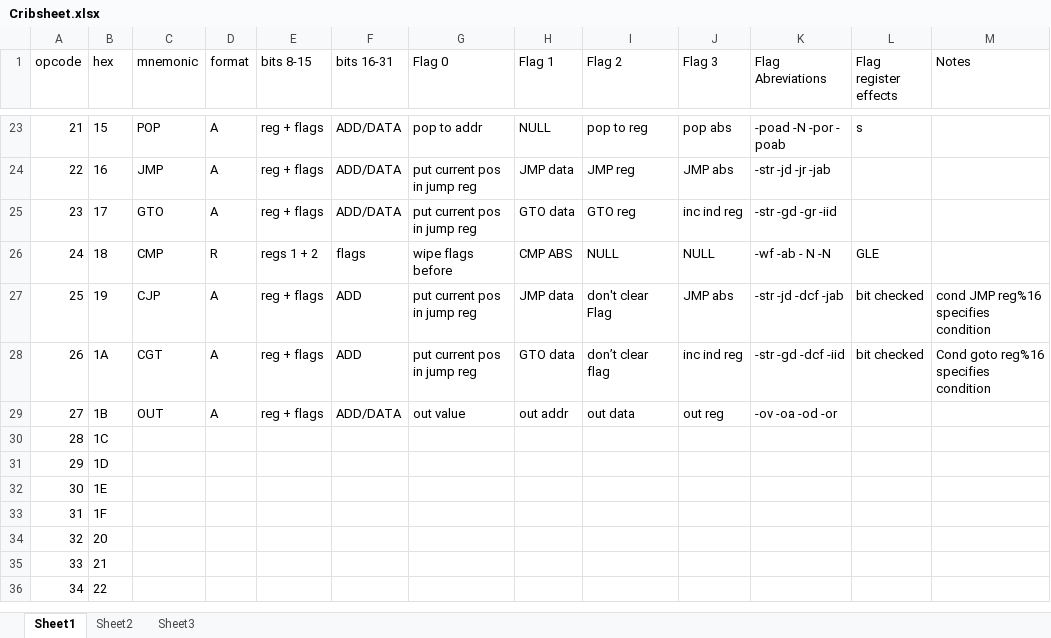
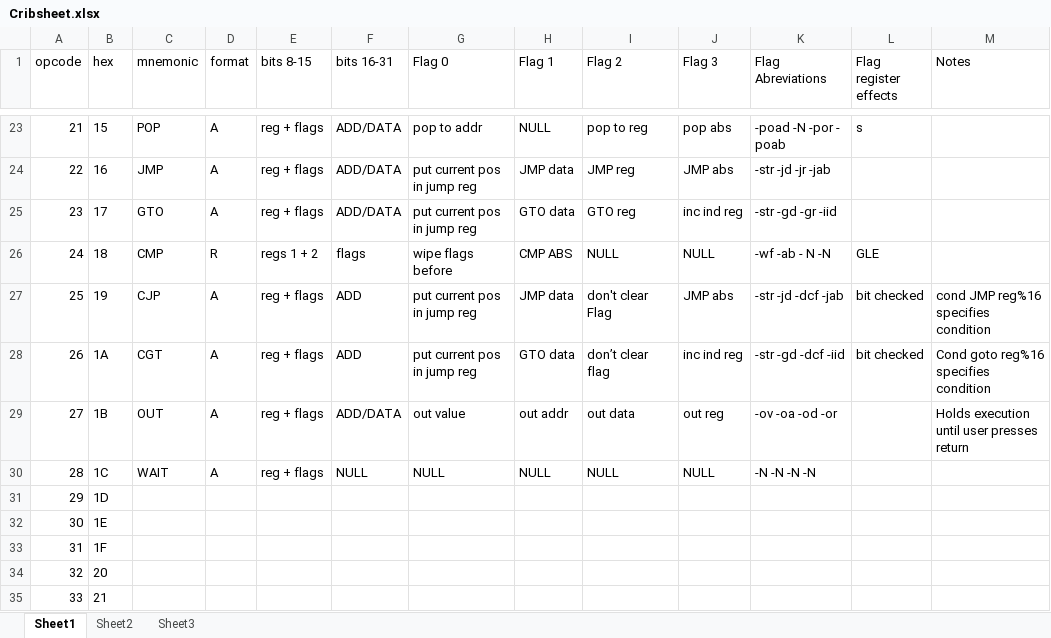
Before and after one commit to Al153/Programming, an Excel workbook: Python/CPU project/CPU 8/Cribsheet.xlsx, sheet Sheet1, drawn as a sheet; only a part is shown, gaps mark what is left out; the shorter side is filled out with more unchanged rows; values as stored, in another font and other column widths than the file's, no borders; conditional formats not drawn; the diff names each change by its address in the sheet, - before the commit and + after, or states it on an @@ line.

Commit message:
Updated cribsheet

```diff
--- a/Python/CPU project/CPU 8/Cribsheet.xlsx (sheet Sheet1)
+++ b/Python/CPU project/CPU 8/Cribsheet.xlsx (sheet Sheet1)
-M29 (Notes): (empty)
+M29 (Notes): Holds execution until user presses return
-C30 (mnemonic): (empty)
+C30 (mnemonic): WAIT
-D30 (format): (empty)
+D30 (format): A
-E30 (bits 8-15): (empty)
+E30 (bits 8-15): reg + flags
-F30 (bits 16-31): (empty)
+F30 (bits 16-31): NULL
-G30 (Flag 0): (empty)
+G30 (Flag 0): NULL
-H30 (Flag 1): (empty)
+H30 (Flag 1): NULL
-I30 (Flag 2): (empty)
+I30 (Flag 2): NULL
-J30 (Flag 3): (empty)
+J30 (Flag 3): NULL
-K30 (Flag Abreviations): (empty)
+K30 (Flag Abreviations): -N -N -N -N
```
